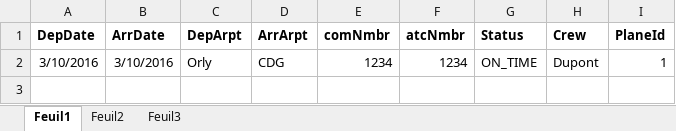
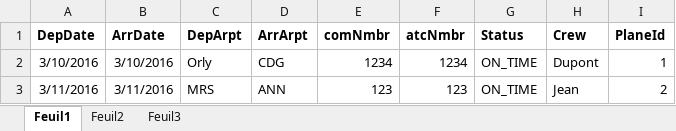
Before and after one commit to niss93/Preplane, an Excel workbook: Preplane/src/main/webapp/ExcelFiles/flights.xlsx, sheet Feuil1, drawn as a sheet; values as stored, in another font and other column widths than the file's, no borders; the diff names each change by its address in the sheet, - before the commit and + after, or states it on an @@ line.

```diff
--- a/Preplane/src/main/webapp/ExcelFiles/flights.xlsx (sheet Feuil1)
+++ b/Preplane/src/main/webapp/ExcelFiles/flights.xlsx (sheet Feuil1)
+row 3: 3/11/2016 | 3/11/2016 | MRS | ANN | 123 | 123 | ON_TIME | Jean | 2
```
Also changed, not shown: 18 other files.
